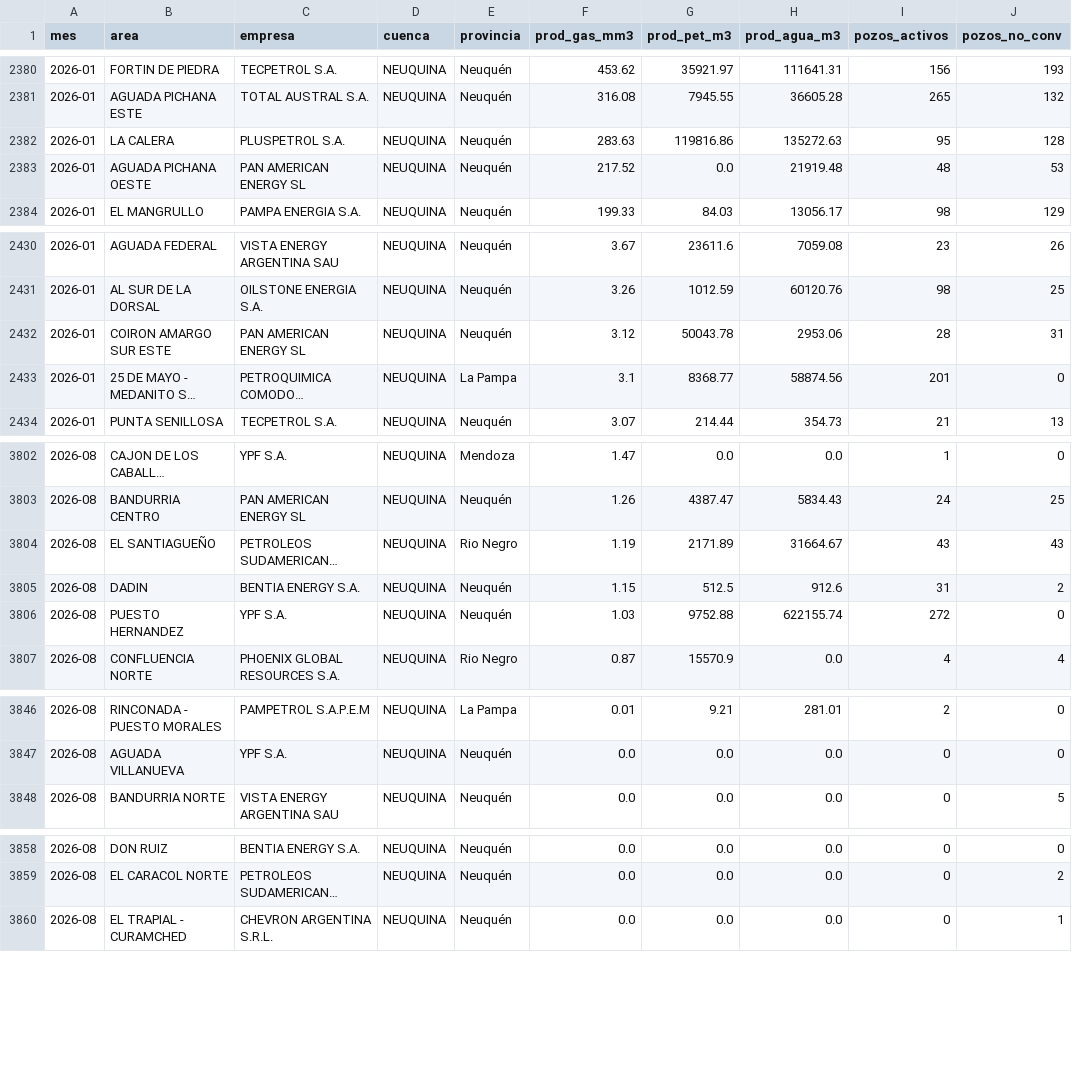
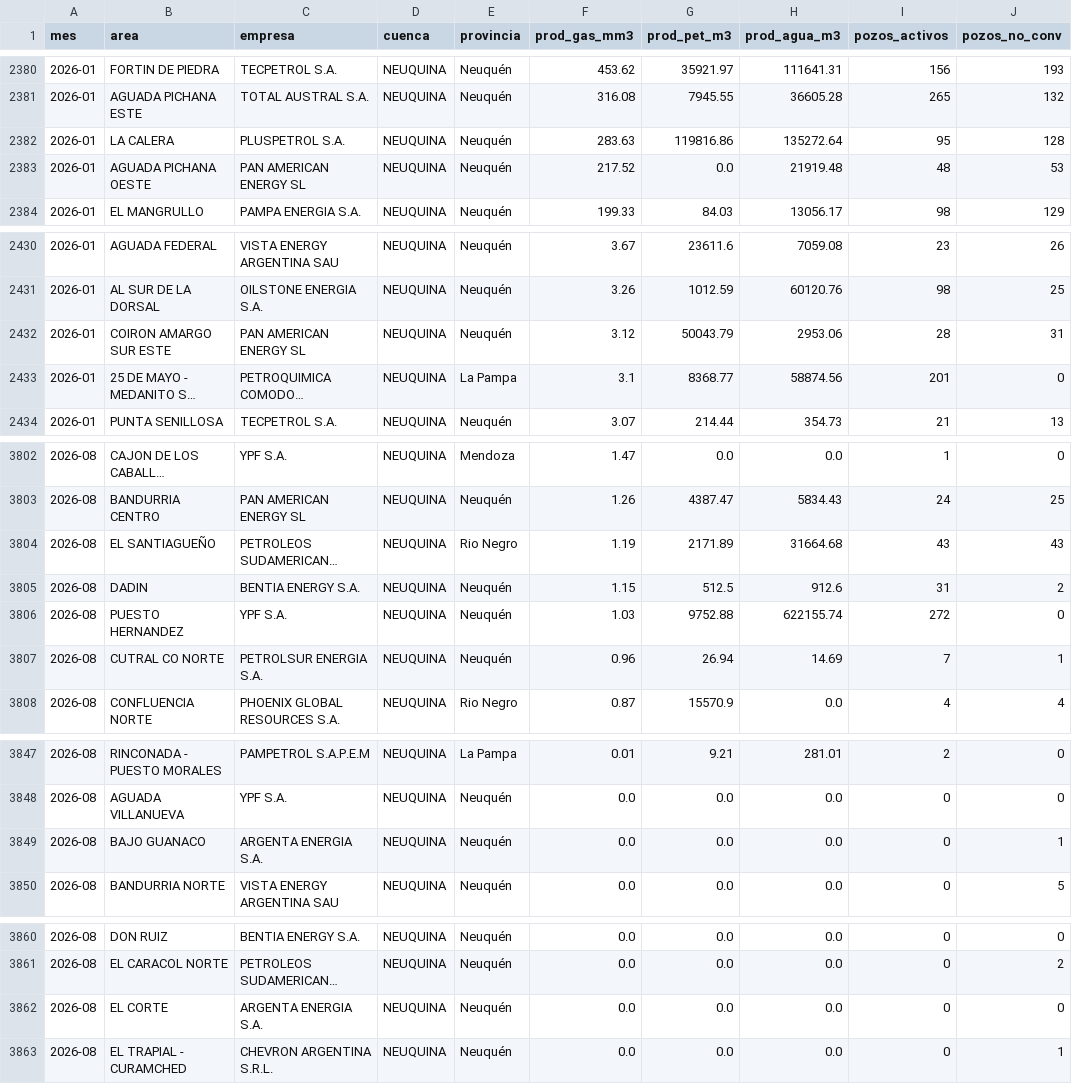
Before and after one commit to mpodeley/estado-red-gas, a CSV file: public/data/produccion_neuquina.csv, drawn as a sheet; only a part is shown, gaps mark what is left out; long unchanged cells end in …; the diff covers the shown part only; the diff names each change by its address in the sheet, - before the commit and + after, or states it on an @@ line.

```diff
--- a/public/data/produccion_neuquina.csv
+++ b/public/data/produccion_neuquina.csv
-H2382 (prod_agua_m3): 135272.63
+H2382 (prod_agua_m3): 135272.64
-G2432 (prod_pet_m3): 50043.78
+G2432 (prod_pet_m3): 50043.79
-H3804 (prod_agua_m3): 31664.67
+H3804 (prod_agua_m3): 31664.68
+row 3807: 2026-08 | CUTRAL CO NORTE | PETROLSUR ENERGIA S.A. | NEUQUINA | Neuquén | 0.96 | 26.94 | 14.69 | 7 | 1
+row 3849: 2026-08 | BAJO GUANACO | ARGENTA ENERGIA S.A. | NEUQUINA | Neuquén | 0.0 | 0.0 | 0.0 | 0 | 1
+row 3862: 2026-08 | EL CORTE | ARGENTA ENERGIA S.A. | NEUQUINA | Neuquén | 0.0 | 0.0 | 0.0 | 0 | 0
```
Also changed, not shown: 1 edited cell elsewhere in this file, public/data/carga_datos.csv, public/data/daily.csv, 30 other files.
